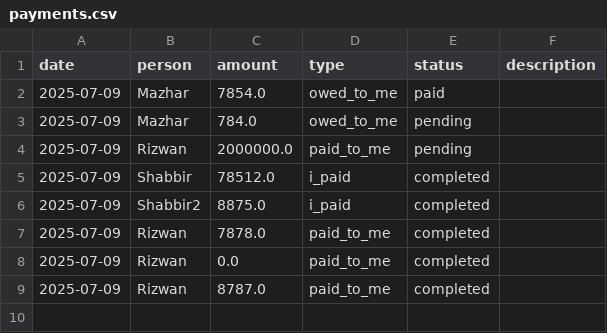
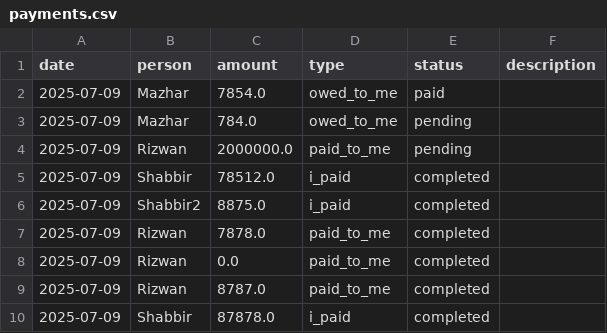
Before and after one commit to Atonomous/payments-summary, a CSV file: payments.csv, drawn as a sheet.

Commit message:
Automated update: payment records

```diff
--- a/payments.csv
+++ b/payments.csv
@@ -9 +9,2 @@ date,person,amount,type,status,description
 2025-07-09,Rizwan,8787.0,paid_to_me,completed,
+2025-07-09,Shabbir,87878.0,i_paid,completed,
```
Also changed, not shown: 1 other file.
